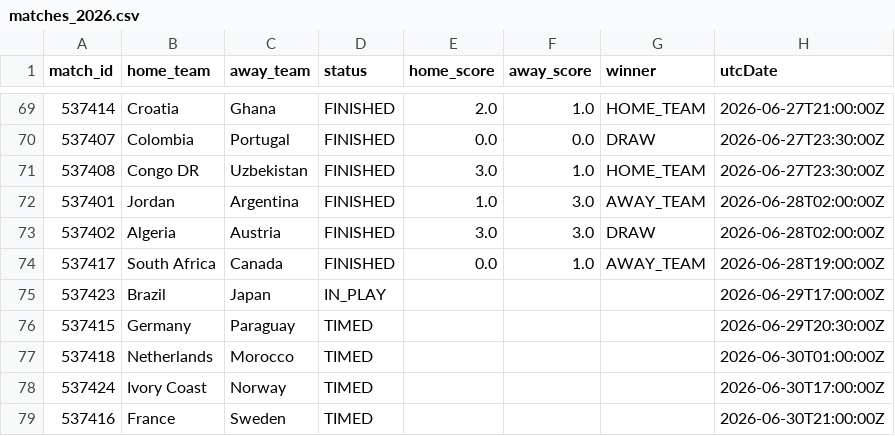
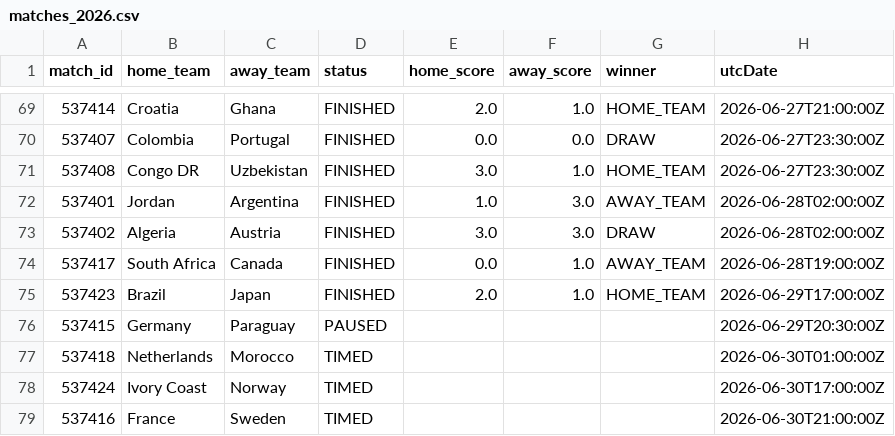
Before and after one commit to michaelsimmo11/WorldCupSweepstake, a CSV file: data/matches_2026.csv, drawn as a sheet; only a part is shown, gaps mark what is left out.

```diff
--- a/data/matches_2026.csv
+++ b/data/matches_2026.csv
@@ -74,4 +74,4 @@ match_id,home_team,away_team,status,home_score,away_score,winner,utcDate
 537417,South Africa,Canada,FINISHED,0.0,1.0,AWAY_TEAM,2026-06-28T19:00:00Z
-537423,Brazil,Japan,IN_PLAY,,,,2026-06-29T17:00:00Z
-537415,Germany,Paraguay,TIMED,,,,2026-06-29T20:30:00Z
+537423,Brazil,Japan,FINISHED,2.0,1.0,HOME_TEAM,2026-06-29T17:00:00Z
+537415,Germany,Paraguay,PAUSED,,,,2026-06-29T20:30:00Z
 537418,Netherlands,Morocco,TIMED,,,,2026-06-30T01:00:00Z
```
Also changed, not shown: data/team_stats_2026.csv, 1 other file.
